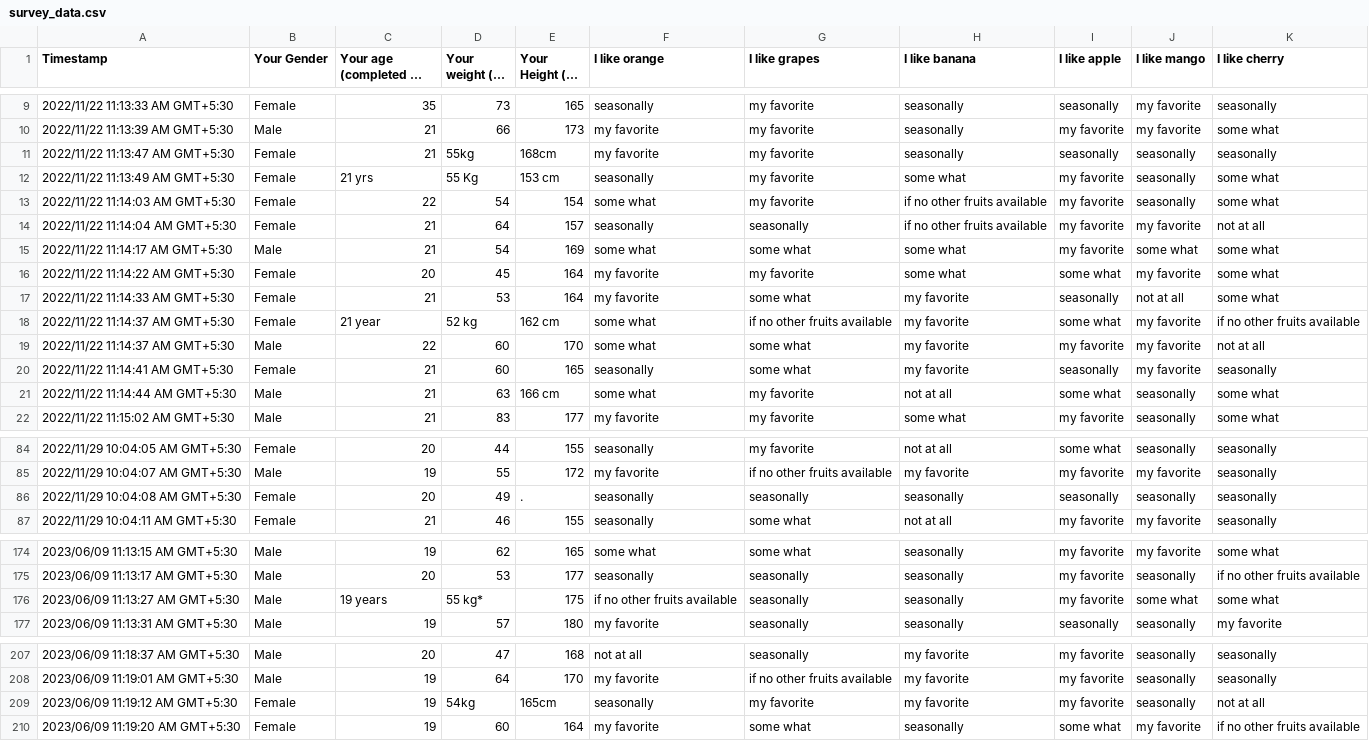
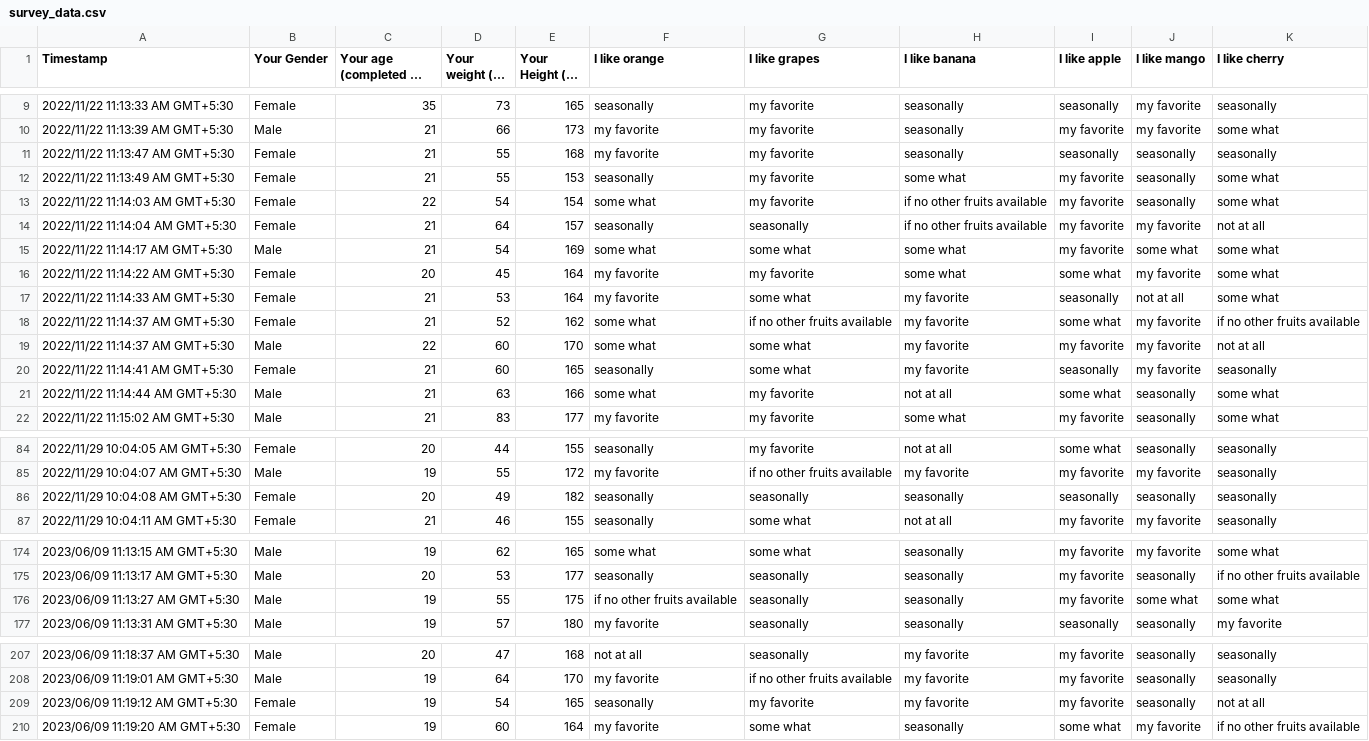
Before and after one commit to sijuswamyresearch/R-for-Data-Analytics, a CSV file: data/survey_data.csv, drawn as a sheet; only a part is shown, gaps mark what is left out; long unchanged cells end in …; the diff covers the shown part only.

Commit message:
Update survey_data.csv

```diff
--- a/data/survey_data.csv
+++ b/data/survey_data.csv
@@ -10,4 +10,4 @@
 "2022/11/22 11:13:39 AM GMT+5:30","Male","21","66","173","my favorite","my favorite","seasonally","my favorite","my favorite","some what"
-"2022/11/22 11:13:47 AM GMT+5:30","Female","21","55kg","168cm","my favorite","my favorite","seasonally","seasonally","seasonally","seasonally"
-"2022/11/22 11:13:49 AM GMT+5:30","Female","21 yrs","55 Kg","153 cm","seasonally","my favorite","some what","my favorite","seasonally","some what"
+"2022/11/22 11:13:47 AM GMT+5:30","Female","21","55","168","my favorite","my favorite","seasonally","seasonally","seasonally","seasonally"
+"2022/11/22 11:13:49 AM GMT+5:30","Female","21","55 ","153","seasonally","my favorite","some what","my favorite","seasonally","some what"
 "2022/11/22 11:14:03 AM GMT+5:30","Female","22","54","154","some what","my favorite","if no other fruits available","my favorite","seasonally","some what"
@@ -17,6 +17,6 @@
 "2022/11/22 11:14:33 AM GMT+5:30","Female","21","53","164","my favorite","some what","my favorite","seasonally","not at all","some what"
-"2022/11/22 11:14:37 AM GMT+5:30","Female","21 year","52 kg","162 cm","some what","if no other fruits available","my favorite","some what","my favorite","if no other fruits available"
+"2022/11/22 11:14:37 AM GMT+5:30","Female","21","52","162","some what","if no other fruits available","my favorite","some what","my favorite","if no other fruits available"
 "2022/11/22 11:14:37 AM GMT+5:30","Male","22","60","170","some what","some what","my favorite","my favorite","my favorite","not at all"
 "2022/11/22 11:14:41 AM GMT+5:30","Female","21","60","165 ","seasonally","some what","my favorite","seasonally","my favorite","seasonally"
-"2022/11/22 11:14:44 AM GMT+5:30","Male","21","63","166 cm","some what","my favorite","not at all","some what","seasonally","some what"
+"2022/11/22 11:14:44 AM GMT+5:30","Male","21","63","166","some what","my favorite","not at all","some what","seasonally","some what"
 "2022/11/22 11:15:02 AM GMT+5:30","Male","21","83","177","my favorite","my favorite","some what","my favorite","seasonally","some what"
@@ -85,3 +85,3 @@
 "2022/11/29 10:04:07 AM GMT+5:30","Male","19","55","172","my favorite","if no other fruits available","my favorite","my favorite","my favorite","seasonally"
-"2022/11/29 10:04:08 AM GMT+5:30","Female","20","49",".","seasonally","seasonally","seasonally","seasonally","seasonally","seasonally"
+"2022/11/29 10:04:08 AM GMT+5:30","Female","20","49","182","seasonally","seasonally","seasonally","seasonally","seasonally","seasonally"
 "2022/11/29 10:04:11 AM GMT+5:30","Female","21","46","155","seasonally","some what","not at all","my favorite","my favorite","seasonally"
@@ -175,3 +175,3 @@
 "2023/06/09 11:13:17 AM GMT+5:30","Male","20","53","177","seasonally","seasonally","seasonally","my favorite","seasonally","if no other fruits available"
-"2023/06/09 11:13:27 AM GMT+5:30","Male","19 years","55 kg*","175","if no other fruits available","seasonally","seasonally","my favorite","some what","some what"
+"2023/06/09 11:13:27 AM GMT+5:30","Male","19","55","175","if no other fruits available","seasonally","seasonally","my favorite","some what","some what"
 "2023/06/09 11:13:31 AM GMT+5:30","Male","19","57","180","my favorite","seasonally","seasonally","seasonally","seasonally","my favorite"
@@ -208,3 +208,3 @@
 "2023/06/09 11:19:01 AM GMT+5:30","Male","19","64","170","my favorite","if no other fruits available","my favorite","my favorite","seasonally","seasonally"
-"2023/06/09 11:19:12 AM GMT+5:30","Female","19","54kg","165cm","seasonally","my favorite","my favorite","my favorite","seasonally","not at all"
+"2023/06/09 11:19:12 AM GMT+5:30","Female","19","54","165","seasonally","my favorite","my favorite","my favorite","seasonally","not at all"
 "2023/06/09 11:19:20 AM GMT+5:30","Female","19","60","164","my favorite","some what","seasonally","some what","my favorite","if no other fruits available"
```
Also changed, not shown: 4 edited cells elsewhere in this file.
